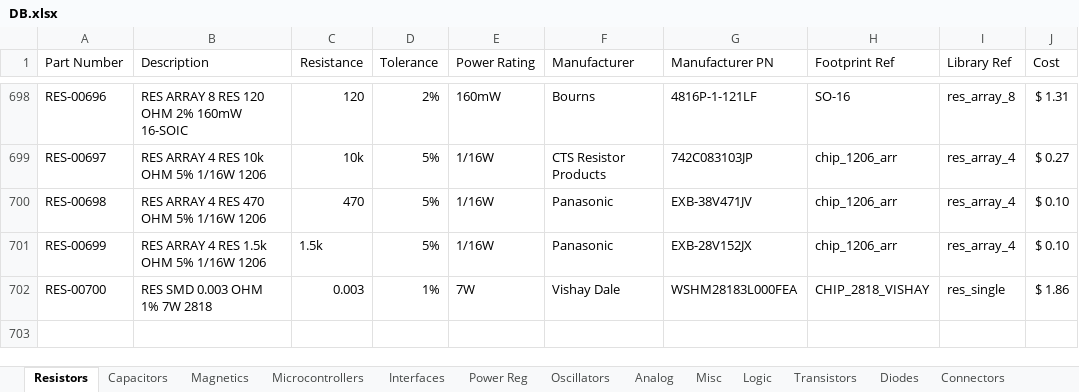
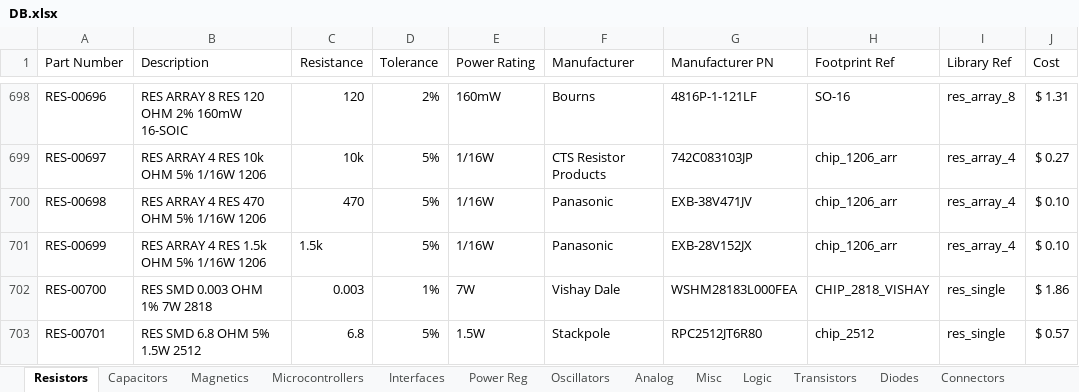
Before and after one commit to cwruRobotics/Altium_Central_Library, an Excel workbook: Library/Components/DB.xlsx, sheet Resistors, drawn as a sheet; only a part is shown, gaps mark what is left out; values as stored, in another font and other column widths than the file's, no borders; the diff names each change by its address in the sheet, - before the commit and + after, or states it on an @@ line.

```diff
--- a/Library/Components/DB.xlsx (sheet Resistors)
+++ b/Library/Components/DB.xlsx (sheet Resistors)
+row 703: RES-00701 | RES SMD 6.8 OHM 5% 1.5W 2512 | 6.8 | 5% | 1.5W | Stackpole | RPC2512JT6R80 | chip_2512 | res_single | $ 0.57
```
Also changed, not shown: sheet Transistors, 1 other file.
